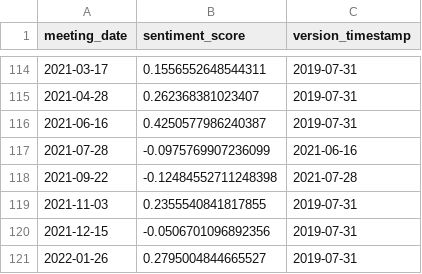
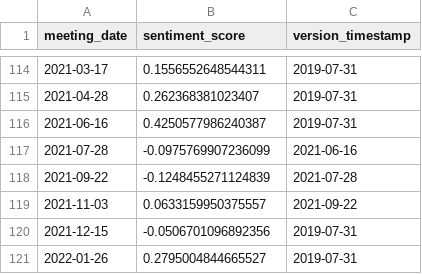
Before and after one commit to Jacob-Pang/model-registry, a CSV file: fomc/fomc_minutes_electra_savgol_bps/backtest.csv, drawn as a sheet; only a part is shown, gaps mark what is left out.

```diff
--- a/fomc/fomc_minutes_electra_savgol_bps/backtest.csv
+++ b/fomc/fomc_minutes_electra_savgol_bps/backtest.csv
@@ -117,4 +117,4 @@ meeting_date,sentiment_score,version_timestamp
 2021-07-28,-0.0975769907236099,2021-06-16
-2021-09-22,-0.12484552711248398,2021-07-28
-2021-11-03,0.2355540841817855,2019-07-31
+2021-09-22,-0.1248455271124839,2021-07-28
+2021-11-03,0.0633159950375557,2021-09-22
 2021-12-15,-0.0506701096892356,2019-07-31
```
